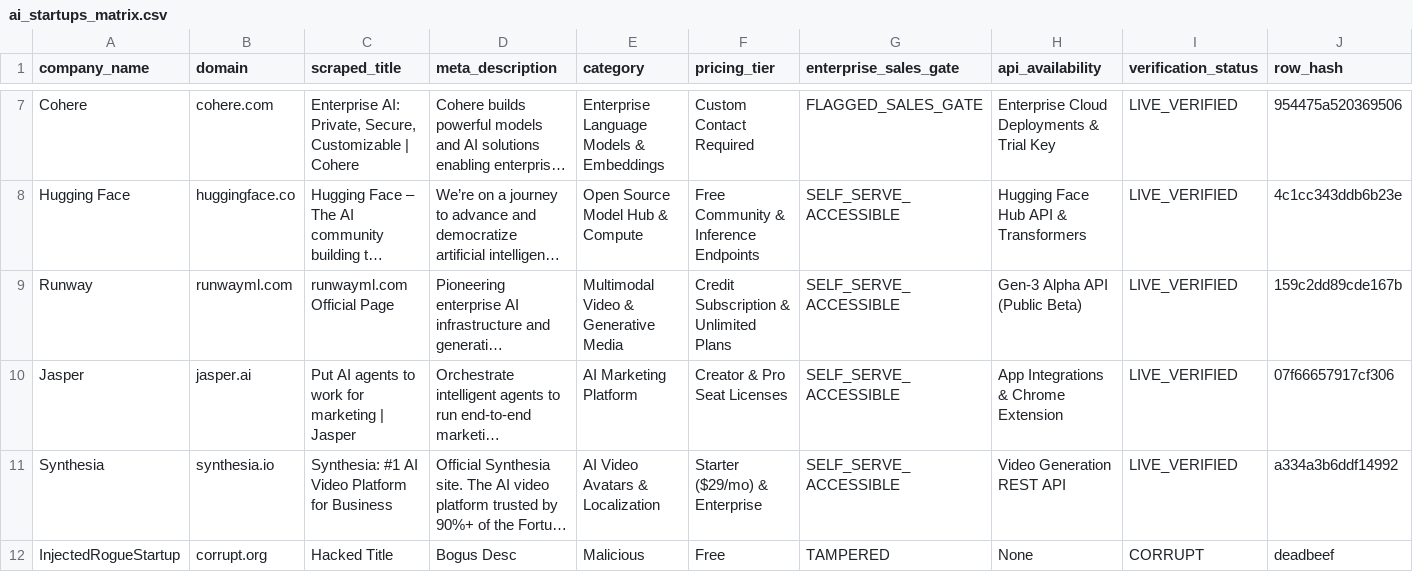
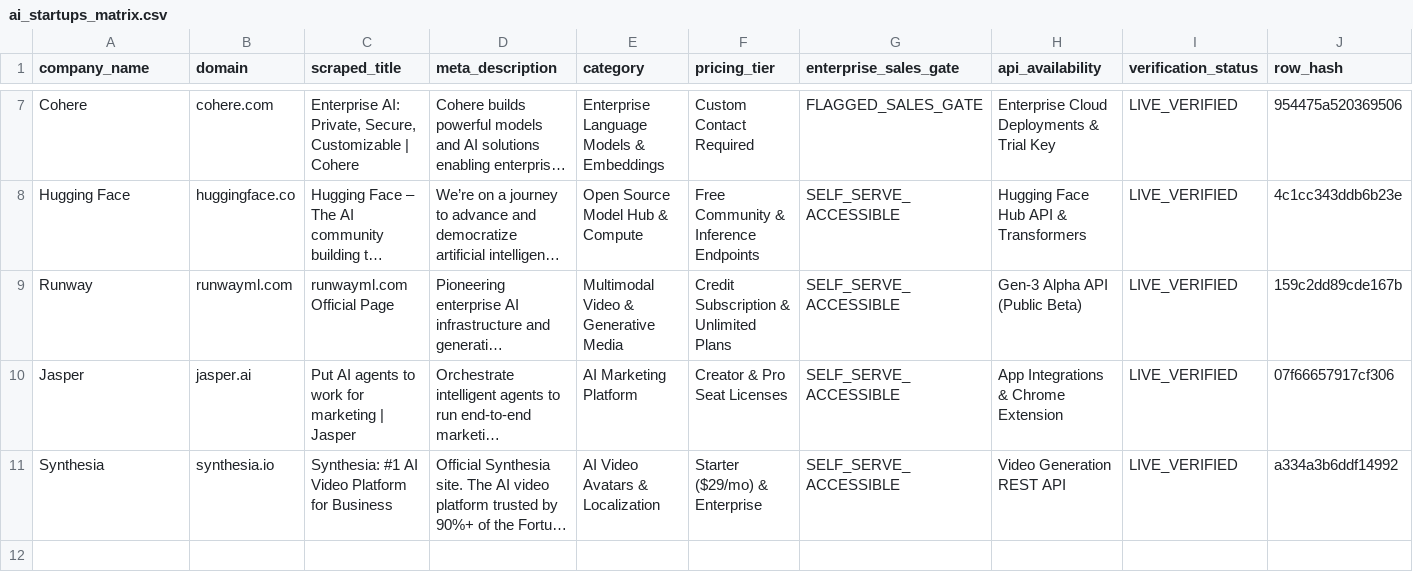
Before and after one commit to Adityak1273/Build_Arena, a CSV file: artifacts/ai_startups_matrix.csv, drawn as a sheet; only a part is shown, gaps mark what is left out; long unchanged cells end in …; the diff names each change by its address in the sheet, - before the commit and + after, or states it on an @@ line.

```diff
--- a/artifacts/ai_startups_matrix.csv
+++ b/artifacts/ai_startups_matrix.csv
-row 12: InjectedRogueStartup | corrupt.org | Hacked Title | Bogus Desc | Malicious | Free | TAMPERED | None | CORRUPT | deadbeef
```
Also changed, not shown: 7 other files.
